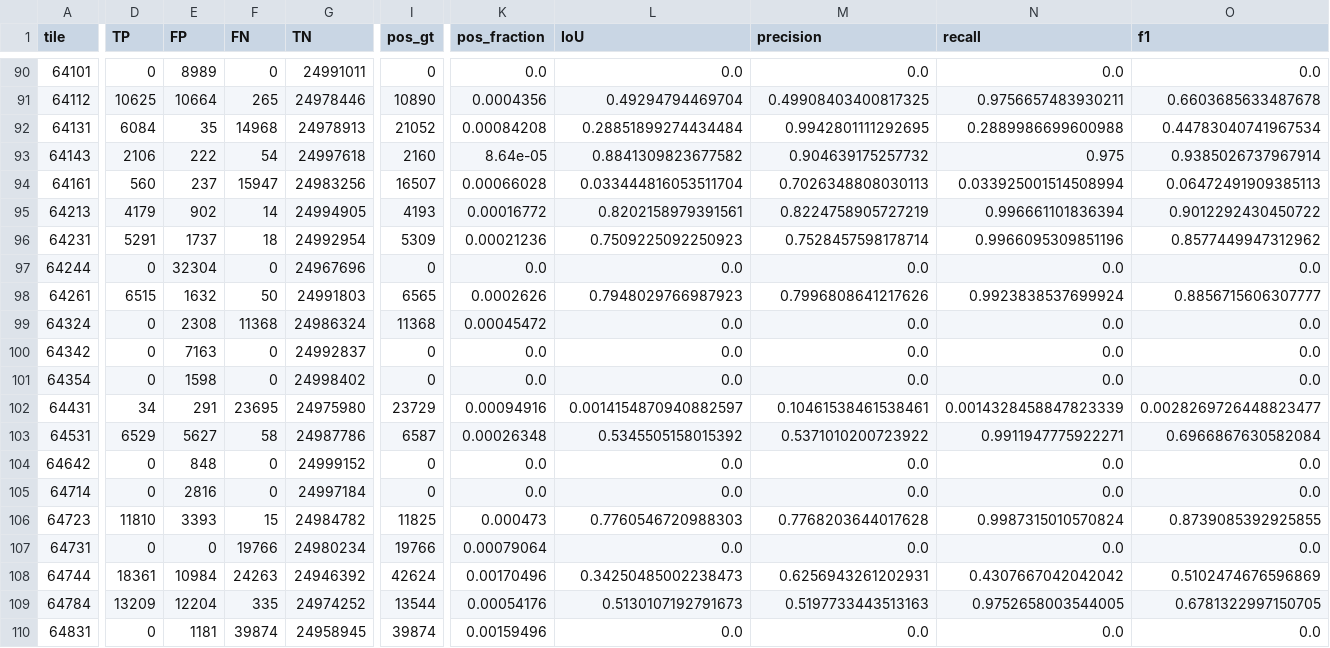
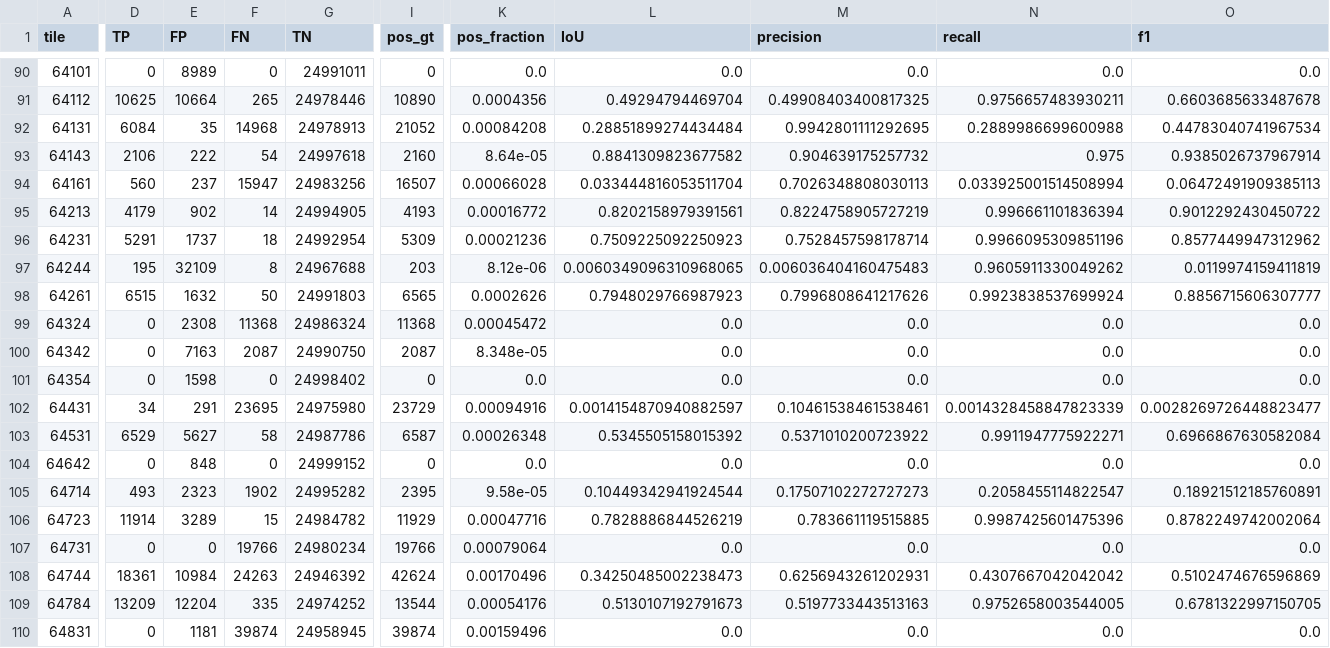
Before and after one commit to MuradPats/hillfort-transformer, a CSV file: runs/modelv3_results/eval_metrics.csv, drawn as a sheet; only a part is shown, gaps mark what is left out; the diff covers the shown part only; the diff names each change by its address in the sheet, - before the commit and + after, or states it on an @@ line.

Commit message:
Model v3 result plots redone (because of missing GT)

```diff
--- a/runs/modelv3_results/eval_metrics.csv
+++ b/runs/modelv3_results/eval_metrics.csv
-D97 (TP): 0
+D97 (TP): 195
-E97 (FP): 32304
+E97 (FP): 32109
-F97 (FN): 0
+F97 (FN): 8
-G97 (TN): 24967696
+G97 (TN): 24967688
-I97 (pos_gt): 0
+I97 (pos_gt): 203
-K97 (pos_fraction): 0.0
+K97 (pos_fraction): 8.12e-06
-L97 (IoU): 0.0
+L97 (IoU): 0.0060349096310968065
-M97 (precision): 0.0
+M97 (precision): 0.006036404160475483
-N97 (recall): 0.0
+N97 (recall): 0.9605911330049262
-O97 (f1): 0.0
+O97 (f1): 0.0119974159411819
-F100 (FN): 0
+F100 (FN): 2087
-G100 (TN): 24992837
+G100 (TN): 24990750
-I100 (pos_gt): 0
+I100 (pos_gt): 2087
-K100 (pos_fraction): 0.0
+K100 (pos_fraction): 8.348e-05
-D105 (TP): 0
+D105 (TP): 493
-E105 (FP): 2816
+E105 (FP): 2323
-F105 (FN): 0
+F105 (FN): 1902
-G105 (TN): 24997184
+G105 (TN): 24995282
-I105 (pos_gt): 0
+I105 (pos_gt): 2395
-K105 (pos_fraction): 0.0
+K105 (pos_fraction): 9.58e-05
-L105 (IoU): 0.0
+L105 (IoU): 0.10449342941924544
-M105 (precision): 0.0
+M105 (precision): 0.17507102272727273
-N105 (recall): 0.0
+N105 (recall): 0.2058455114822547
-O105 (f1): 0.0
+O105 (f1): 0.18921512185760891
-D106 (TP): 11810
+D106 (TP): 11914
-E106 (FP): 3393
+E106 (FP): 3289
-I106 (pos_gt): 11825
+I106 (pos_gt): 11929
-K106 (pos_fraction): 0.000473
+K106 (pos_fraction): 0.00047716
-L106 (IoU): 0.7760546720988303
+L106 (IoU): 0.7828886844526219
-M106 (precision): 0.7768203644017628
+M106 (precision): 0.783661119515885
-N106 (recall): 0.9987315010570824
+N106 (recall): 0.9987425601475396
-O106 (f1): 0.8739085392925855
+O106 (f1): 0.8782249742002064
```
Also changed, not shown: 48 edited cells elsewhere in this file, 11 other files.
